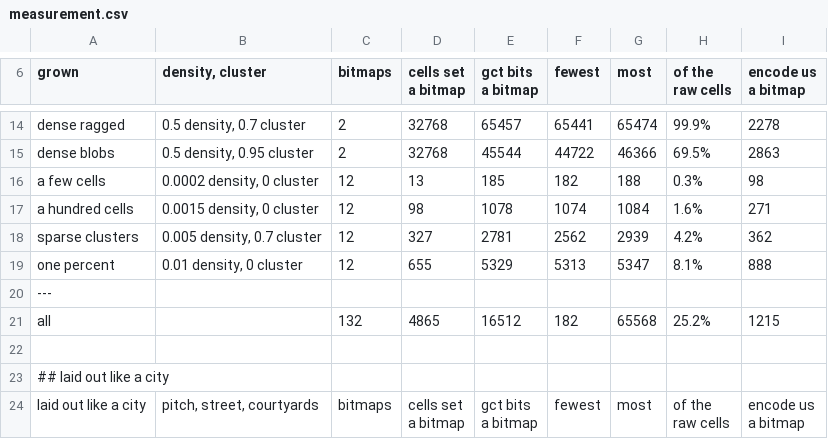
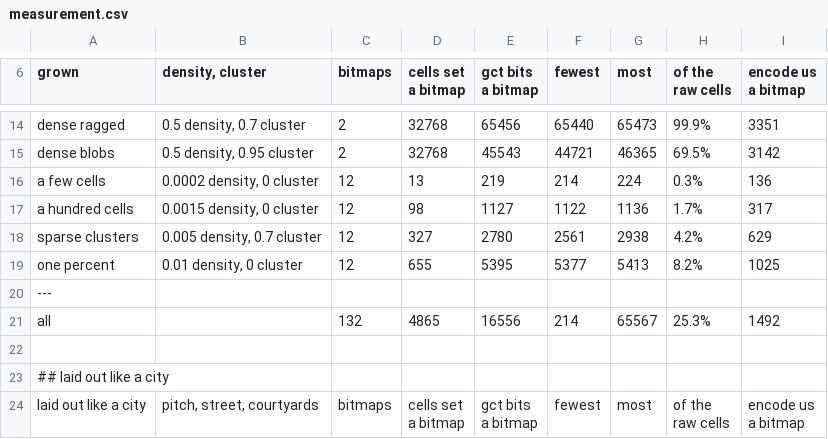
Before and after one commit to ErrorDAR32/bitmap-compression-experiments, a CSV file: docs/measurements/measurement.csv, drawn as a sheet; only a part is shown, gaps mark what is left out; the diff covers the shown part only; the diff names each change by its address in the sheet, - before the commit and + after, or states it on an @@ line.

```diff
--- a/docs/measurements/measurement.csv
+++ b/docs/measurements/measurement.csv
-E14 (gct bits a bitmap): 65457
+E14 (gct bits a bitmap): 65456
-F14 (fewest): 65441
+F14 (fewest): 65440
-G14 (most): 65474
+G14 (most): 65473
-I14 (encode us a bitmap): 2278
+I14 (encode us a bitmap): 3351
-E15 (gct bits a bitmap): 45544
+E15 (gct bits a bitmap): 45543
-F15 (fewest): 44722
+F15 (fewest): 44721
-G15 (most): 46366
+G15 (most): 46365
-I15 (encode us a bitmap): 2863
+I15 (encode us a bitmap): 3142
-E16 (gct bits a bitmap): 185
+E16 (gct bits a bitmap): 219
-F16 (fewest): 182
+F16 (fewest): 214
-G16 (most): 188
+G16 (most): 224
-I16 (encode us a bitmap): 98
+I16 (encode us a bitmap): 136
-E17 (gct bits a bitmap): 1078
+E17 (gct bits a bitmap): 1127
-F17 (fewest): 1074
+F17 (fewest): 1122
-G17 (most): 1084
+G17 (most): 1136
-H17 (of the raw cells): 1.6%
+H17 (of the raw cells): 1.7%
-I17 (encode us a bitmap): 271
+I17 (encode us a bitmap): 317
-E18 (gct bits a bitmap): 2781
+E18 (gct bits a bitmap): 2780
-F18 (fewest): 2562
+F18 (fewest): 2561
-G18 (most): 2939
+G18 (most): 2938
-I18 (encode us a bitmap): 362
+I18 (encode us a bitmap): 629
-E19 (gct bits a bitmap): 5329
+E19 (gct bits a bitmap): 5395
-F19 (fewest): 5313
+F19 (fewest): 5377
-G19 (most): 5347
+G19 (most): 5413
-H19 (of the raw cells): 8.1%
+H19 (of the raw cells): 8.2%
-I19 (encode us a bitmap): 888
+I19 (encode us a bitmap): 1025
-E21 (gct bits a bitmap): 16512
+E21 (gct bits a bitmap): 16556
-F21 (fewest): 182
+F21 (fewest): 214
-G21 (most): 65568
+G21 (most): 65567
-H21 (of the raw cells): 25.2%
+H21 (of the raw cells): 25.3%
-I21 (encode us a bitmap): 1215
+I21 (encode us a bitmap): 1492
```
Also changed, not shown: 153 edited cells elsewhere in this file, docs/measurements/census.csv, docs/measurements/noise.csv, 13 other files.
